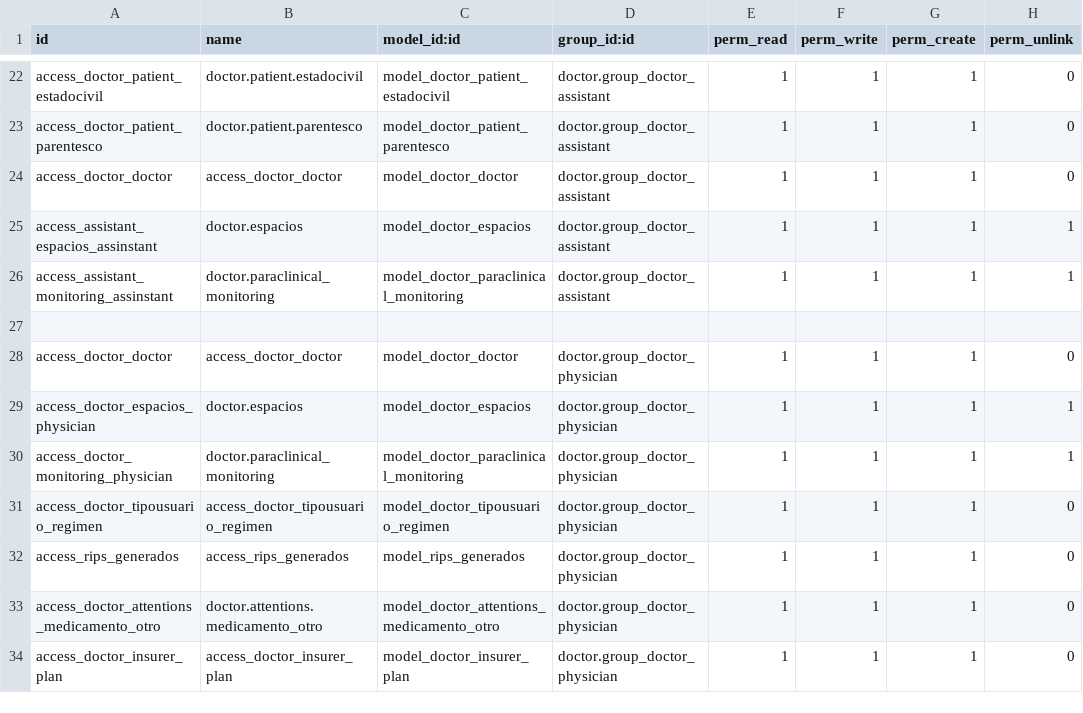
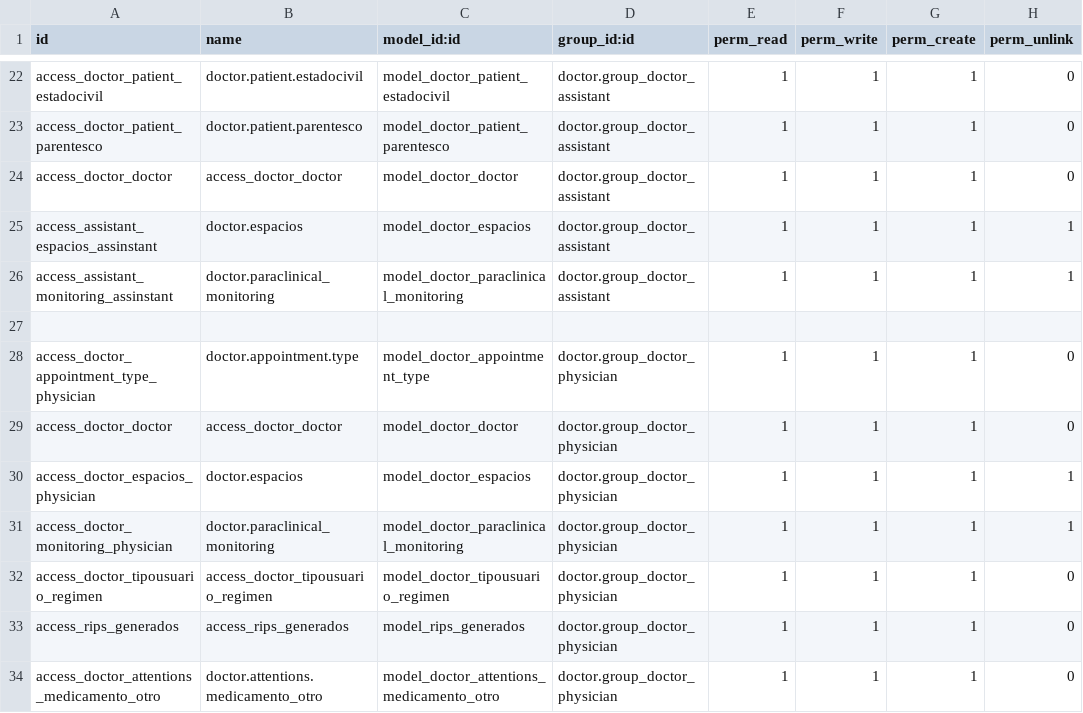
Before and after one commit to hivam/l10n_co_doctor, a CSV file: security/ir.model.access.csv, drawn as a sheet; only a part is shown, gaps mark what is left out; the shorter side is filled out with more unchanged rows; the diff names each change by its address in the sheet, - before the commit and + after, or states it on an @@ line.

Commit message:
agregando permiso doctor.appointment.type para profesional de la salud -Capriatto

```diff
--- a/security/ir.model.access.csv
+++ b/security/ir.model.access.csv
+row 28: access_doctor_appointment_type_physician | doctor.appointment.type | model_doctor_appointment_type | doctor.group_doctor_physician | 1 | 1 | 1 | 0
```
